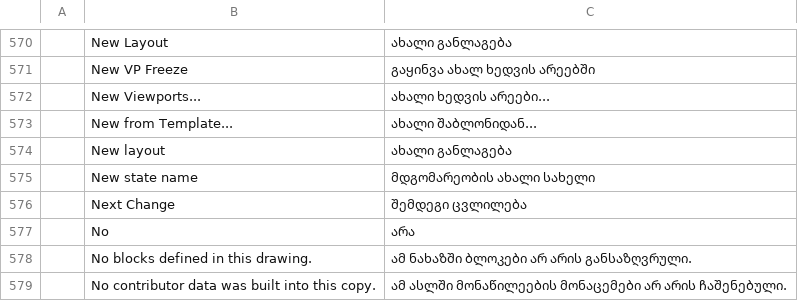
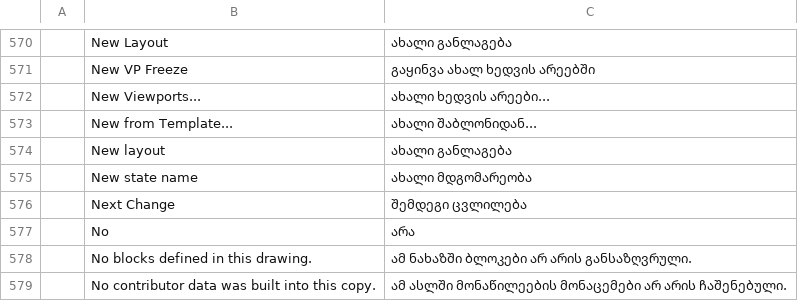
Before and after one commit to JareckiJ/cadcraft, a TSV file: crates/ui-egui/src/i18n/ka.tsv, drawn as a sheet; only a part is shown, gaps mark what is left out.

```diff
--- a/crates/ui-egui/src/i18n/ka.tsv
+++ b/crates/ui-egui/src/i18n/ka.tsv
@@ -574,3 +574,3 @@
 	New layout	ახალი განლაგება
-	New state name	მდგომარეობის ახალი სახელი
+	New state name	ახალი მდგომარეობა
 	Next Change	შემდეგი ცვლილება
```
